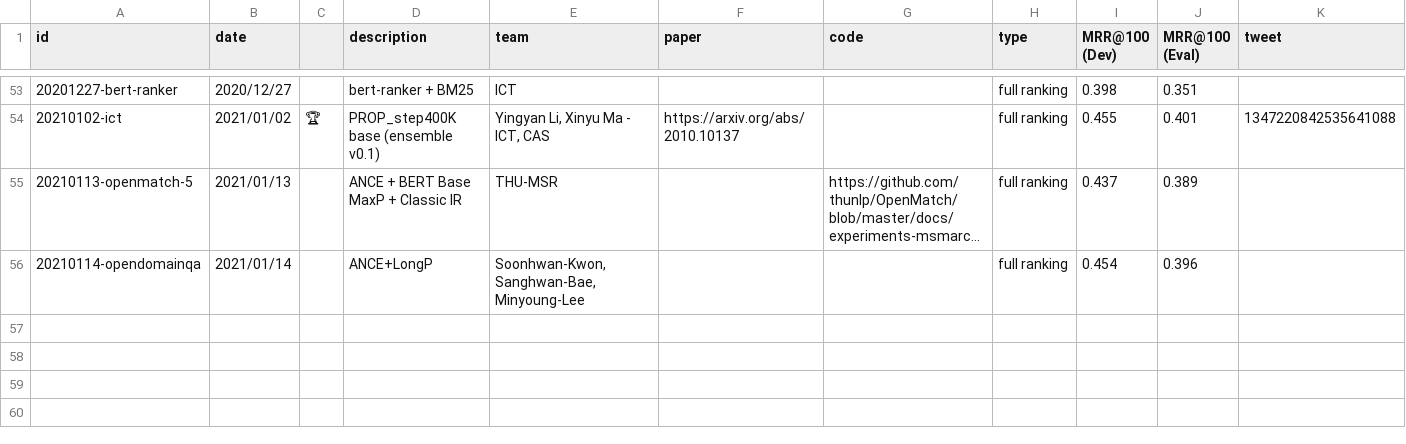
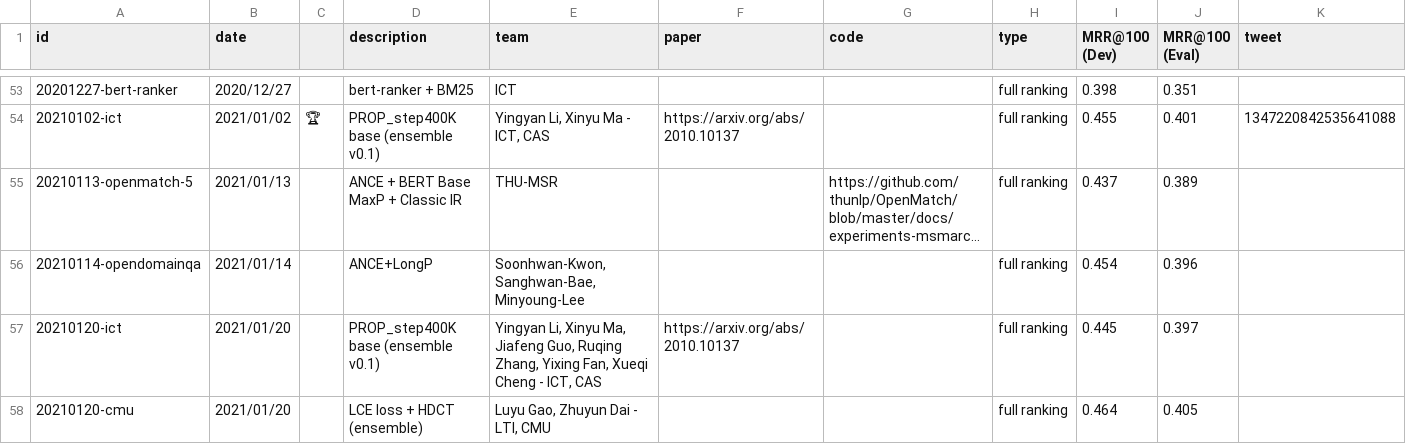
Before and after one commit to microsoft/MSMARCO-Document-Ranking-Submissions, a CSV file: leaderboard/leaderboard.csv, drawn as a sheet; only a part is shown, gaps mark what is left out; long unchanged cells end in …; the diff names each change by its address in the sheet, - before the commit and + after, or states it on an @@ line.

Commit message:
Updated leaderboard.

```diff
--- a/leaderboard/leaderboard.csv
+++ b/leaderboard/leaderboard.csv
+row 57: 20210120-ict | 2021/01/20 |  | PROP_step400K base (ensemble v0.1) | Yingyan Li, Xinyu Ma, Jiafeng Guo, Ruqing Zhang, Yixing Fan, Xueqi Cheng - ICT, CAS | https://arxiv.org/abs/2010.10137 |  | full ranking | 0.445 | 0.397
+row 58: 20210120-cmu | 2021/01/20 |  | LCE loss + HDCT (ensemble) | Luyu Gao, Zhuyun Dai - LTI, CMU |  |  | full ranking | 0.464 | 0.405
```
